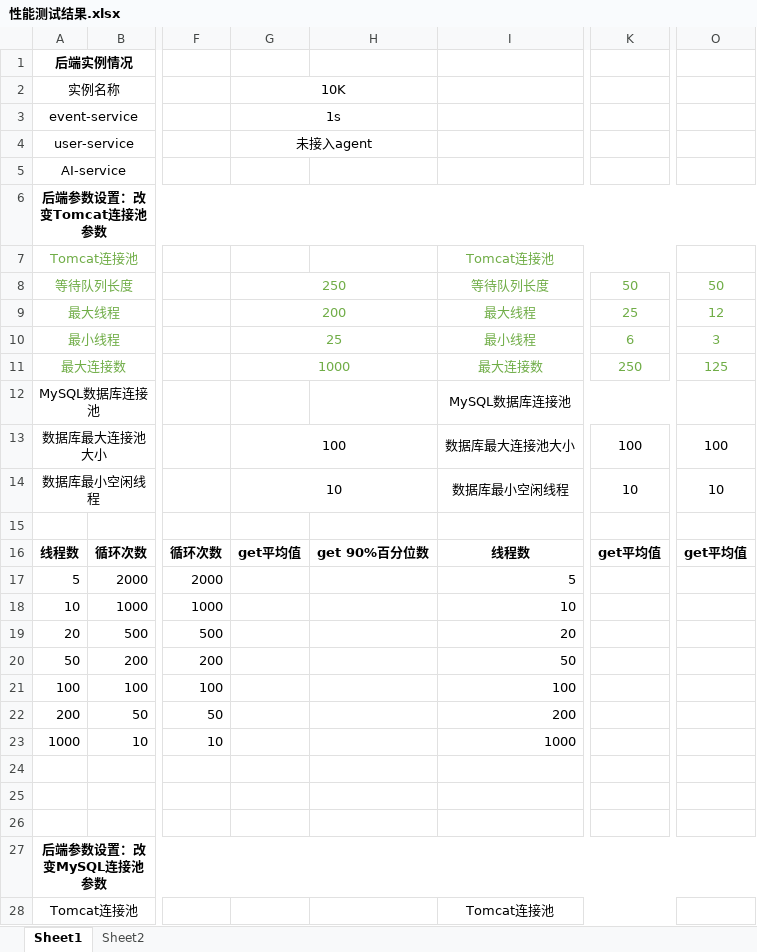
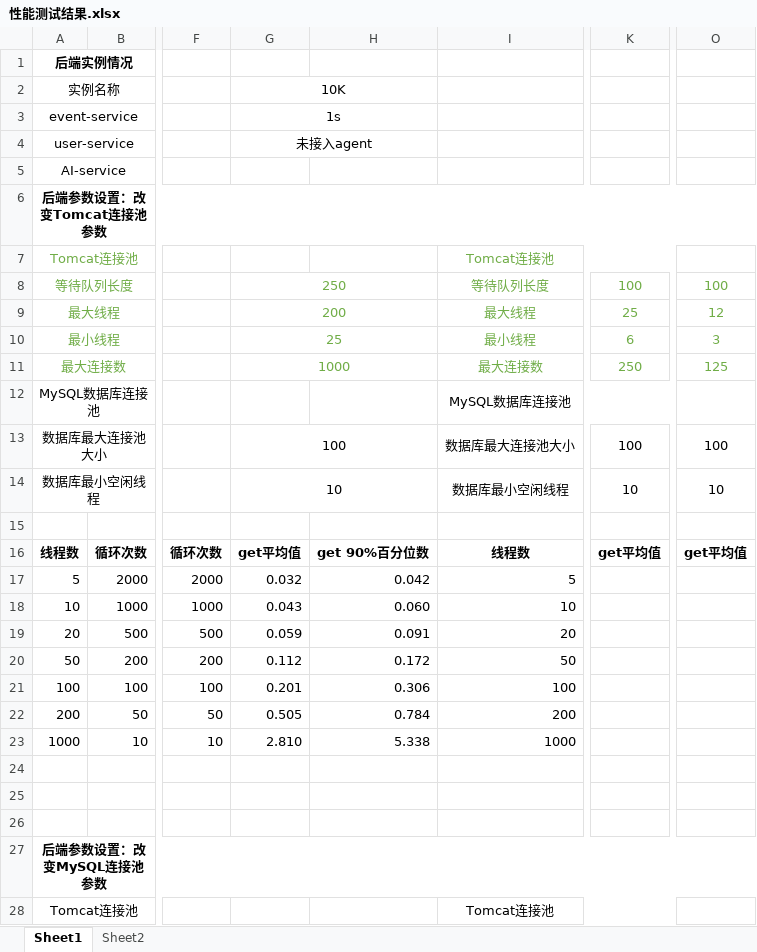
Before and after one commit to Horizon12275/AI_project, an Excel workbook: doc/性能测试结果.xlsx, sheet Sheet1, drawn as a sheet; only a part is shown, gaps mark what is left out; values as stored, in another font and other column widths than the file's, no borders; the diff names each change by its address in the sheet, - before the commit and + after, or states it on an @@ line.

```diff
--- a/doc/性能测试结果.xlsx (sheet Sheet1)
+++ b/doc/性能测试结果.xlsx (sheet Sheet1)
-K8: 50
+K8: 100
-O8: 50
+O8: 100
-G17 (10K): (empty)
+G17 (10K): 0.032
-H17: (empty)
+H17: 0.042
-G18 (10K): (empty)
+G18 (10K): 0.043
-H18: (empty)
+H18: 0.060
-G19 (10K): (empty)
+G19 (10K): 0.059
-H19: (empty)
+H19: 0.091
-G20 (10K): (empty)
+G20 (10K): 0.112
-H20: (empty)
+H20: 0.172
-G21 (10K): (empty)
+G21 (10K): 0.201
-H21: (empty)
+H21: 0.306
-G22 (10K): (empty)
+G22 (10K): 0.505
-H22: (empty)
+H22: 0.784
-G23 (10K): (empty)
+G23 (10K): 2.810
-H23: (empty)
+H23: 5.338
```
Also changed, not shown: 3 other files.
